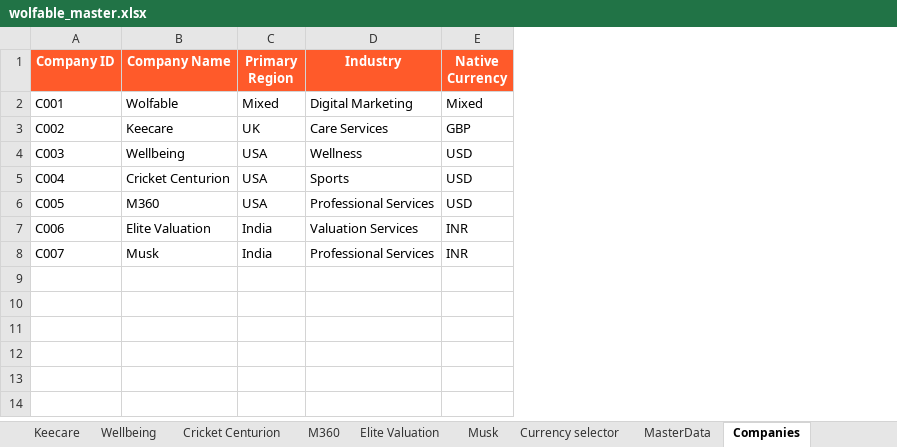
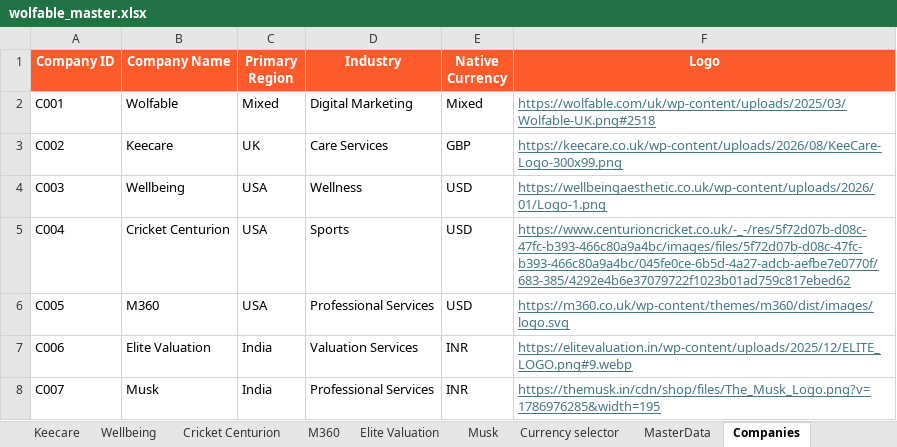
Before and after one commit to ani1505/marketing-performance-dashboard, an Excel workbook: wolfable_master.xlsx, sheet Companies, drawn as a sheet; values as stored, in another font and other column widths than the file's, no borders; table styles not drawn; the diff names each change by its address in the sheet, - before the commit and + after, or states it on an @@ line.

Commit message:
Update Wolfable master data

```diff
--- a/wolfable_master.xlsx (sheet Companies)
+++ b/wolfable_master.xlsx (sheet Companies)
+column F (Logo), rows 2-8: https://wolfable.com/uk/wp-content/uploads/2025/03/Wolfable-UK.png#2518 | https://keecare.co.uk/wp-content/uploads/2026/08/KeeCare-Logo-300x99.png | https://wellbeingaesthetic.co.uk/wp-content/uploads/2026/01/Logo-1.png | https://www.centurioncricket.co.uk/-_-/res/5f72d07b-d08c-47fc-b393-466c80a9a4bc/images/files/5f72d07b-d08c-47fc-b393-466c80a9a4bc/045fe0ce-6b5d-4a27-adcb-aefbe7e0770f/683-385/4292e4b6e37079722f1023b01ad759c817ebed62 | https://m360.co.uk/wp-content/themes/m360/dist/images/logo.svg | https://elitevaluation.in/wp-content/uploads/2025/12/ELITE_LOGO.png#9.webp | https://themusk.in/cdn/shop/files/The_Musk_Logo.png?v=1786976285&width=195
```
Also changed, not shown: sheet MasterData, sheet Musk.
